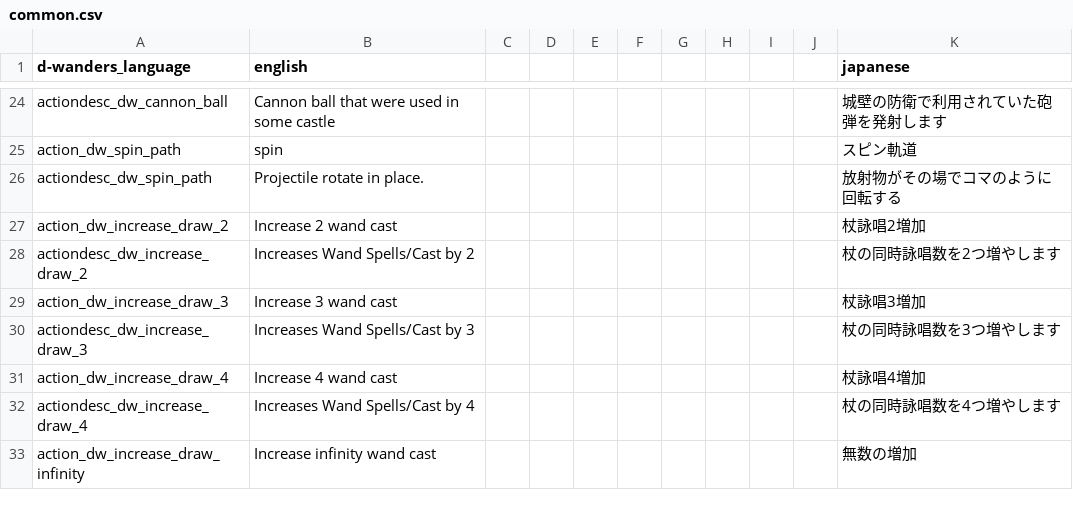
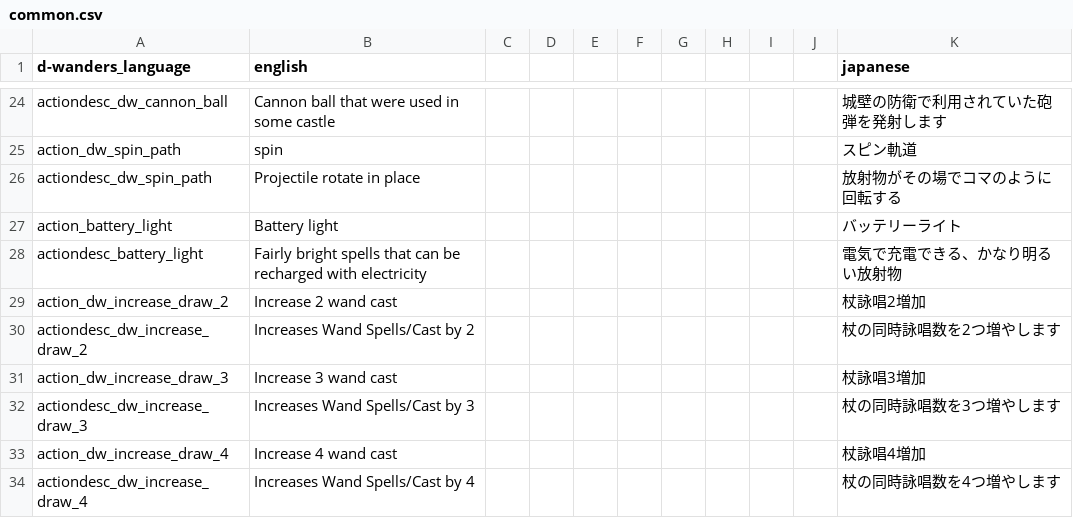
Before and after one commit to den3606/d-wonders, a CSV file: files/translations/common.csv, drawn as a sheet; only a part is shown, gaps mark what is left out; the shorter side is filled out with more unchanged rows.

Commit message:
feat: add battery light

```diff
--- a/files/translations/common.csv
+++ b/files/translations/common.csv
@@ -25,3 +25,5 @@ actiondesc_dw_cannon_ball,"Cannon ball that were used in some castle",,,,,,,,,
 action_dw_spin_path,spin,,,,,,,,,スピン軌道,,,,,
-actiondesc_dw_spin_path,Projectile rotate in place.,,,,,,,,,放射物がその場でコマのように回転する,,,,,
+actiondesc_dw_spin_path,Projectile rotate in place,,,,,,,,,放射物がその場でコマのように回転する,,,,,
+action_battery_light,Battery light,,,,,,,,,バッテリーライト,,,,,
+actiondesc_battery_light,Fairly bright spells that can be recharged with electricity,,,,,,,,,電気で充電できる、かなり明るい放射物,,,,,
 action_dw_increase_draw_2,Increase 2 wand cast,,,,,,,,,杖詠唱2増加,,,,,
```
Also changed, not shown: 7 other files.
